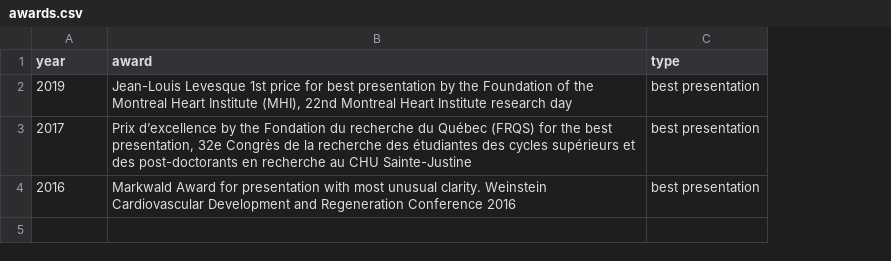
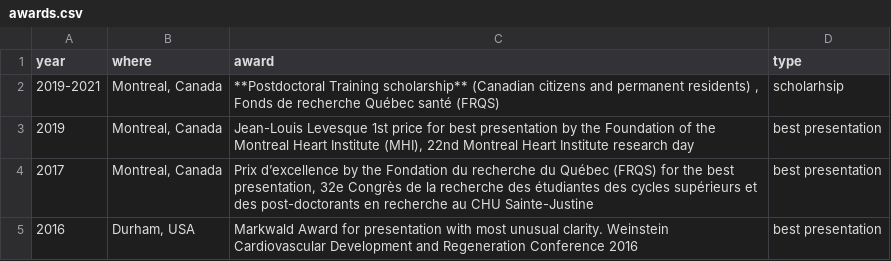
Before and after one commit to FloWuenne/FlorianWuennemann_CV, a CSV file: awards.csv, drawn as a sheet; addresses are those after the commit; the diff names each change by its address in the sheet, - before the commit and + after, or states it on an @@ line.

```diff
--- a/awards.csv
+++ b/awards.csv
+column B (where), rows 3-5: Montreal, Canada | Montreal, Canada | Durham, USA
+row 2: 2019-2021 | Montreal, Canada | **Postdoctoral Training scholarship** (Canadian citizens and permanent residents) , Fonds de recherche Québec santé (FRQS) | scholarhsip
```
Also changed, not shown: 26 other files.
